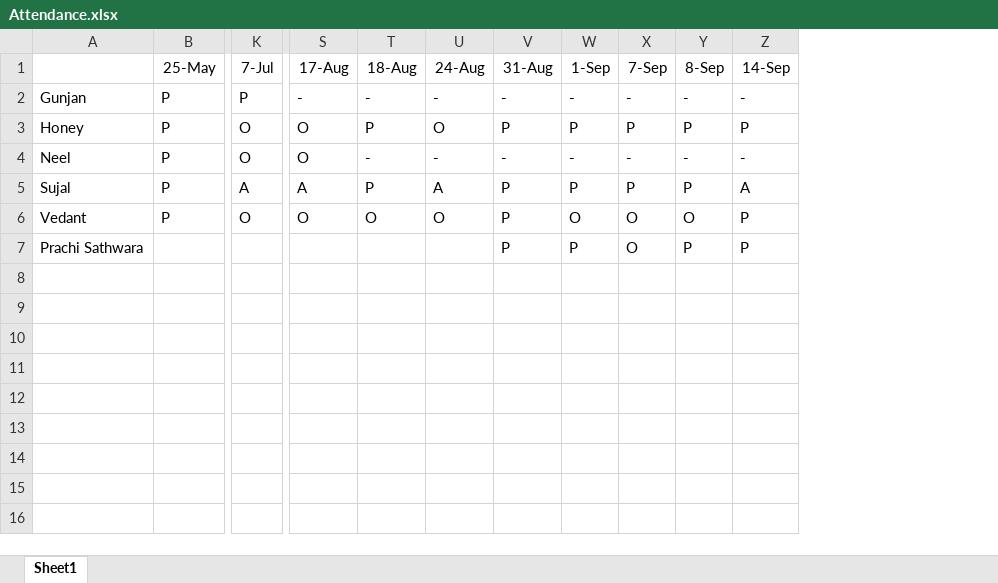
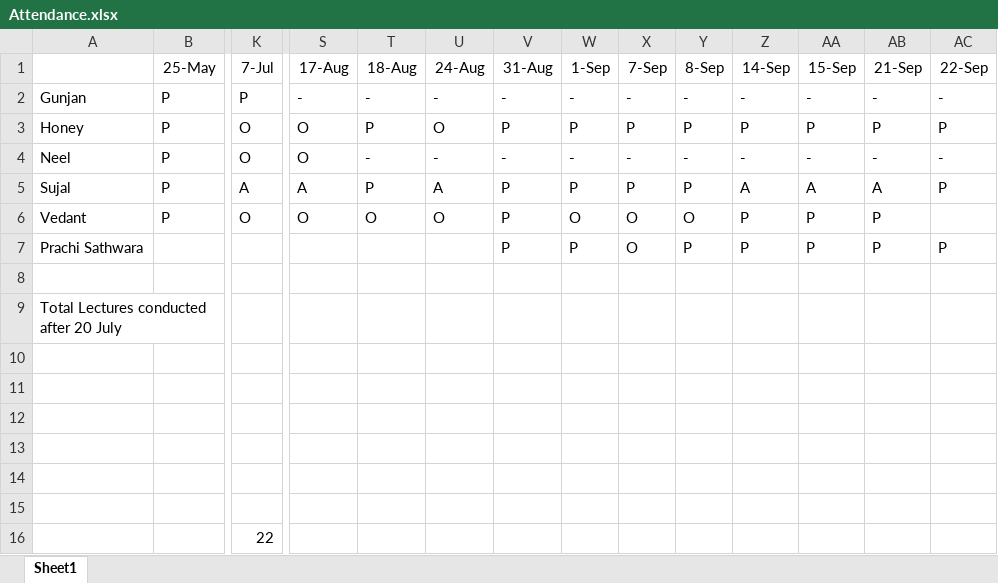
Before and after one commit to alakhpandya/21Club_Sept_CW1, an Excel workbook: DS/Attendance.xlsx, sheet Sheet1, drawn as a sheet; only a part is shown, gaps mark what is left out; values as stored, in another font and other column widths than the file's, no borders; rows hold the shown columns only; the diff names each change by its address in the sheet, - before the commit and + after, or states it on an @@ line.

```diff
--- a/DS/Attendance.xlsx (sheet Sheet1)
+++ b/DS/Attendance.xlsx (sheet Sheet1)
+column AA (15-Sep), rows 2-7: - | P | - | A | P | P
+column AB (21-Sep), rows 2-7: - | P | - | A | P | P
+column AC (22-Sep), rows 2-7: - | P | - | P |  | P
+row 8: (empty)
+row 9: Total Lectures conducted after 20 July
+row 10: (empty)
+row 11: (empty)
+row 12: (empty)
+row 13: (empty)
+row 14: (empty)
+row 15: (empty)
+row 16:  |  | 22
```
Also changed, not shown: 3 other files.
